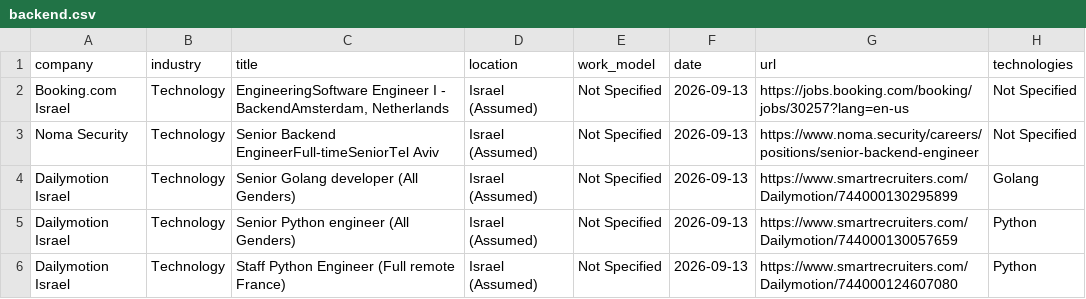
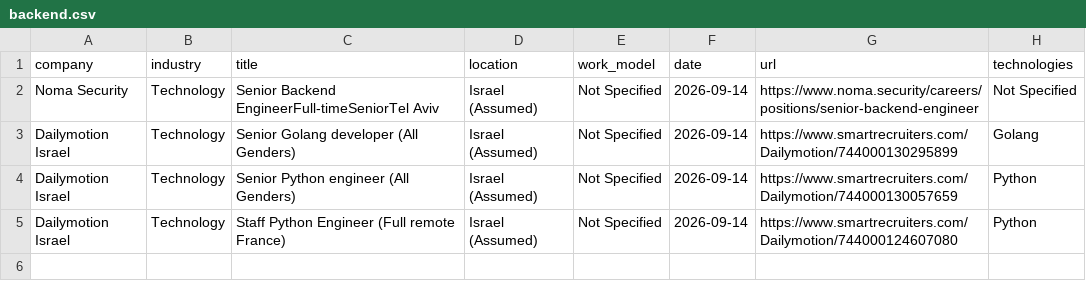
Before and after one commit to SKleeblatt/Kleeblatt-job-board, a CSV file: jobs/backend.csv, drawn as a sheet.

```diff
--- a/jobs/backend.csv
+++ b/jobs/backend.csv
@@ -1,6 +1,5 @@
 company,industry,title,location,work_model,date,url,technologies
-Booking.com Israel,Technology,"EngineeringSoftware Engineer I - BackendAmsterdam, Netherlands",Israel (Assumed),Not Specified,2026-09-13,https://jobs.booking.com/booking/jobs/30257?lang=en-us,Not Specified
-Noma Security,Technology,Senior Backend EngineerFull-timeSeniorTel Aviv,Israel (Assumed),Not Specified,2026-09-13,https://www.noma.security/careers/positions/senior-backend-engineer,Not Specified
-Dailymotion Israel,Technology,Senior Golang developer (All Genders),Israel (Assumed),Not Specified,2026-09-13,https://www.smartrecruiters.com/Dailymotion/744000130295899,Golang
-Dailymotion Israel,Technology,Senior Python engineer (All Genders),Israel (Assumed),Not Specified,2026-09-13,https://www.smartrecruiters.com/Dailymotion/744000130057659,Python
-Dailymotion Israel,Technology,Staff Python Engineer (Full remote France),Israel (Assumed),Not Specified,2026-09-13,https://www.smartrecruiters.com/Dailymotion/744000124607080,Python
+Noma Security,Technology,Senior Backend EngineerFull-timeSeniorTel Aviv,Israel (Assumed),Not Specified,2026-09-14,https://www.noma.security/careers/positions/senior-backend-engineer,Not Specified
+Dailymotion Israel,Technology,Senior Golang developer (All Genders),Israel (Assumed),Not Specified,2026-09-14,https://www.smartrecruiters.com/Dailymotion/744000130295899,Golang
+Dailymotion Israel,Technology,Senior Python engineer (All Genders),Israel (Assumed),Not Specified,2026-09-14,https://www.smartrecruiters.com/Dailymotion/744000130057659,Python
+Dailymotion Israel,Technology,Staff Python Engineer (Full remote France),Israel (Assumed),Not Specified,2026-09-14,https://www.smartrecruiters.com/Dailymotion/744000124607080,Python
```
Also changed, not shown: jobs/data_science.csv, jobs/other.csv, 16 other files.
